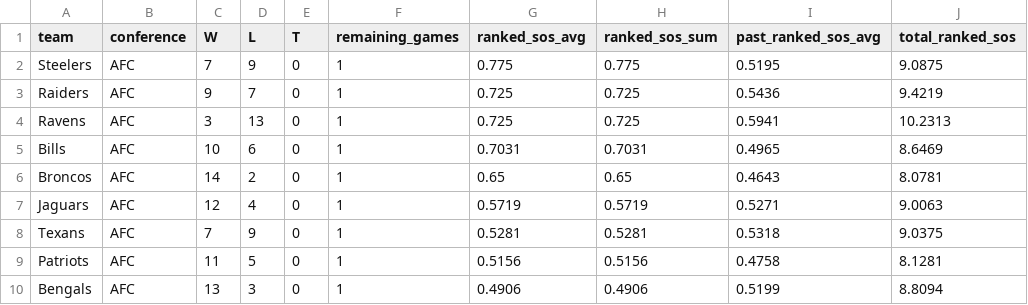
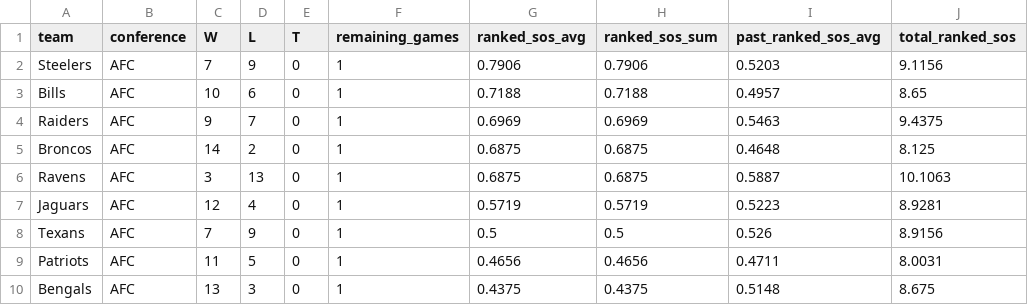
Before and after one commit to lespauI/mega_league, a CSV file: output/ranked_sos_by_conference.csv, drawn as a sheet; only a part is shown; the diff covers the shown part only.

```diff
--- a/output/ranked_sos_by_conference.csv
+++ b/output/ranked_sos_by_conference.csv
@@ -1,10 +1,10 @@
 team,conference,W,L,T,remaining_games,ranked_sos_avg,ranked_sos_sum,past_ranked_sos_avg,total_ranked_sos
-Steelers,AFC,7,9,0,1,0.775,0.775,0.5195,9.0875
-Raiders,AFC,9,7,0,1,0.725,0.725,0.5436,9.4219
-Ravens,AFC,3,13,0,1,0.725,0.725,0.5941,10.2313
-Bills,AFC,10,6,0,1,0.7031,0.7031,0.4965,8.6469
-Broncos,AFC,14,2,0,1,0.65,0.65,0.4643,8.0781
-Jaguars,AFC,12,4,0,1,0.5719,0.5719,0.5271,9.0063
-Texans,AFC,7,9,0,1,0.5281,0.5281,0.5318,9.0375
-Patriots,AFC,11,5,0,1,0.5156,0.5156,0.4758,8.1281
-Bengals,AFC,13,3,0,1,0.4906,0.4906,0.5199,8.8094
+Steelers,AFC,7,9,0,1,0.7906,0.7906,0.5203,9.1156
+Bills,AFC,10,6,0,1,0.7188,0.7188,0.4957,8.65
+Raiders,AFC,9,7,0,1,0.6969,0.6969,0.5463,9.4375
+Broncos,AFC,14,2,0,1,0.6875,0.6875,0.4648,8.125
+Ravens,AFC,3,13,0,1,0.6875,0.6875,0.5887,10.1063
+Jaguars,AFC,12,4,0,1,0.5719,0.5719,0.5223,8.9281
+Texans,AFC,7,9,0,1,0.5,0.5,0.526,8.9156
+Patriots,AFC,11,5,0,1,0.4656,0.4656,0.4711,8.0031
+Bengals,AFC,13,3,0,1,0.4375,0.4375,0.5148,8.675
```
Also changed, not shown: 2 added rows, 2 removed rows and 70 edited cells elsewhere in this file, MEGA_rankings.csv, output/player_team_stints.csv, 14 other files.
